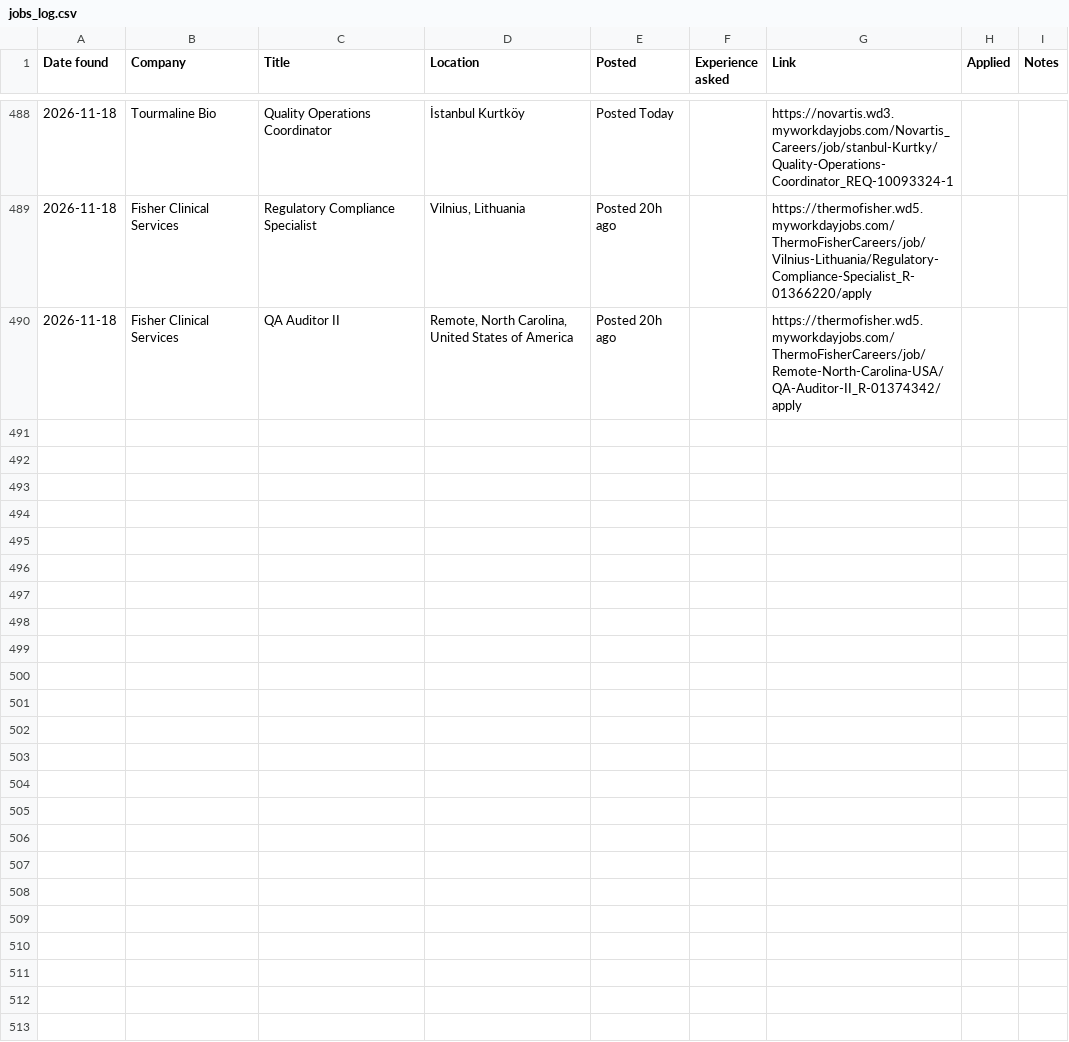
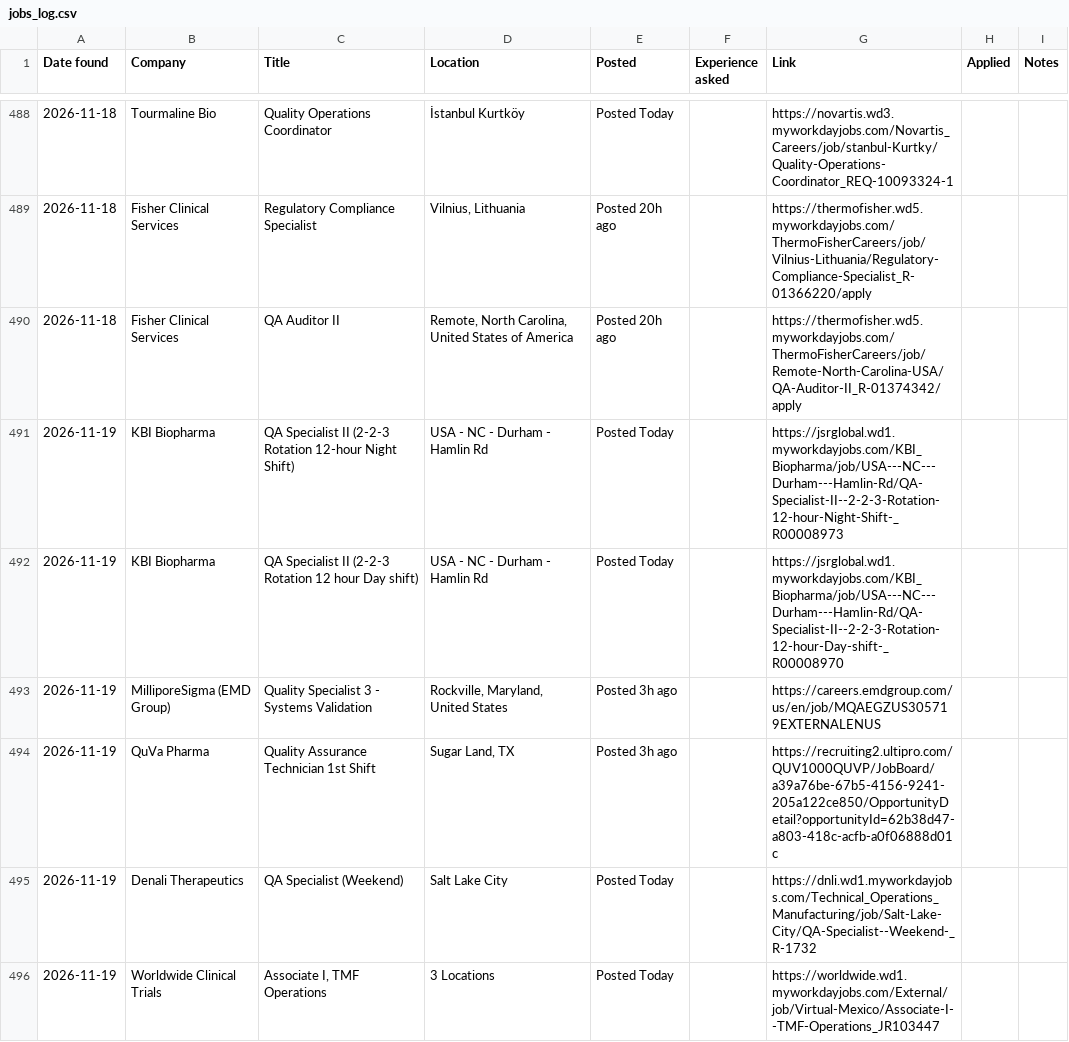
Before and after one commit to arkit-reg/Job_Watch_21, a CSV file: jobs_log.csv, drawn as a sheet; only a part is shown, gaps mark what is left out; the diff names each change by its address in the sheet, - before the commit and + after, or states it on an @@ line.

```diff
--- a/jobs_log.csv
+++ b/jobs_log.csv
+row 491: 2026-11-19 | KBI Biopharma | QA Specialist II (2-2-3 Rotation 12-hour Night Shift) | USA - NC - Durham - Hamlin Rd | Posted Today |  | https://jsrglobal.wd1.myworkdayjobs.com/KBI_Biopharma/job/USA---NC---Durham---Hamlin-Rd/QA-Specialist-II--2-2-3-Rotation-12-hour-Night-Shift-_R00008973
+row 492: 2026-11-19 | KBI Biopharma | QA Specialist II (2-2-3 Rotation 12 hour Day shift) | USA - NC - Durham - Hamlin Rd | Posted Today |  | https://jsrglobal.wd1.myworkdayjobs.com/KBI_Biopharma/job/USA---NC---Durham---Hamlin-Rd/QA-Specialist-II--2-2-3-Rotation-12-hour-Day-shift-_R00008970
+row 493: 2026-11-19 | MilliporeSigma (EMD Group) | Quality Specialist 3 - Systems Validation | Rockville, Maryland, United States | Posted 3h ago |  | https://careers.emdgroup.com/us/en/job/MQAEGZUS305719EXTERNALENUS
+row 494: 2026-11-19 | QuVa Pharma | Quality Assurance Technician 1st Shift | Sugar Land, TX | Posted 3h ago |  | https://recruiting2.ultipro.com/QUV1000QUVP/JobBoard/a39a76be-67b5-4156-9241-205a122ce850/OpportunityDetail?opportunityId=62b38d47-a803-418c-acfb-a0f06888d01c
+row 495: 2026-11-19 | Denali Therapeutics | QA Specialist (Weekend) | Salt Lake City | Posted Today |  | https://dnli.wd1.myworkdayjobs.com/Technical_Operations_Manufacturing/job/Salt-Lake-City/QA-Specialist--Weekend-_R-1732
+row 496: 2026-11-19 | Worldwide Clinical Trials | Associate I, TMF Operations | 3 Locations | Posted Today |  | https://worldwide.wd1.myworkdayjobs.com/External/job/Virtual-Mexico/Associate-I--TMF-Operations_JR103447
```
Also changed, not shown: manual_check.csv, 1 other file.
